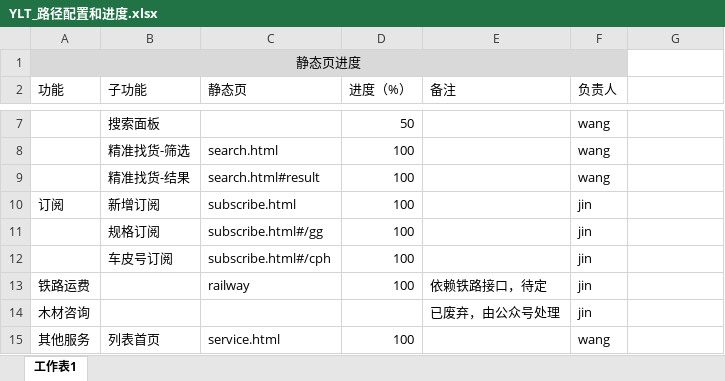
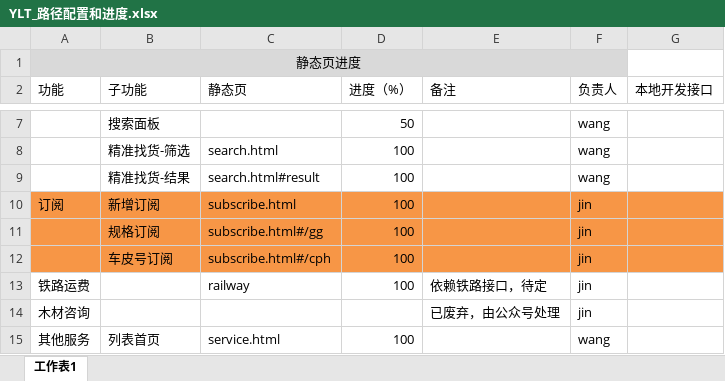
Before and after one commit to wangxiaobo66/YLT, an Excel workbook: doc/YLT_路径配置和进度.xlsx, sheet 工作表1, drawn as a sheet; only a part is shown, gaps mark what is left out; values as stored, in another font and other column widths than the file's, no borders; the diff names each change by its address in the sheet, - before the commit and + after, or states it on an @@ line.

```diff
--- a/doc/YLT_路径配置和进度.xlsx (sheet 工作表1)
+++ b/doc/YLT_路径配置和进度.xlsx (sheet 工作表1)
-G2: (empty)
+G2: 本地开发接口
-A10:G12 fill: none
+A10:G12 fill: #F79646
```
Also changed, not shown: 16 other files.
